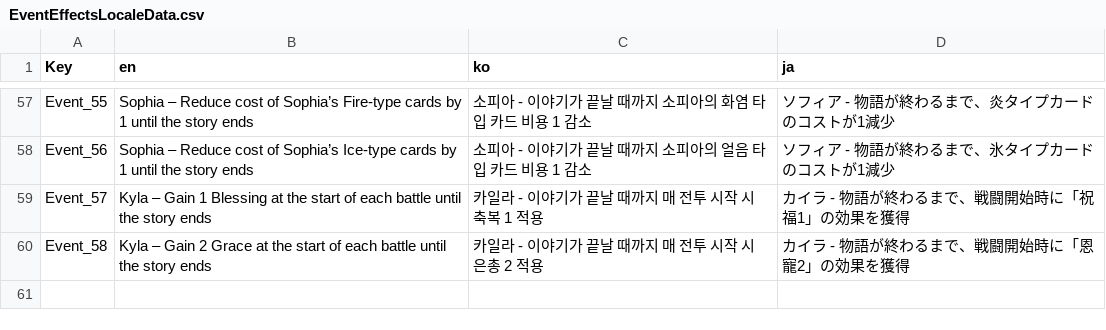
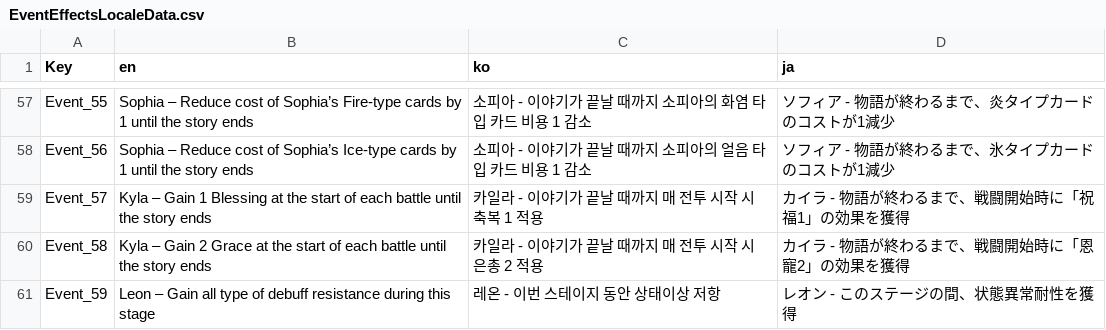
Before and after one commit to The-Fable-Unwritten-Final/The_Fable_Unwritten, a CSV file: Assets/Resources/ExternalFiles/EventEffectsLocaleData.csv, drawn as a sheet; only a part is shown, gaps mark what is left out.

Commit message:
[Feat] New random event script with effects added.
- 새로운 랜덤 이벤트(레온 스테이지) 추가 및 관련 csv와 로컬라이제이션 적용

```diff
--- a/Assets/Resources/ExternalFiles/EventEffectsLocaleData.csv
+++ b/Assets/Resources/ExternalFiles/EventEffectsLocaleData.csv
@@ -60 +60,2 @@ Event_57,Kyla – Gain 1 Blessing at the start of each battle until the story en
 Event_58,Kyla – Gain 2 Grace at the start of each battle until the story ends,카일라 - 이야기가 끝날 때까지 매 전투 시작 시 은총 2 적용,カイラ - 物語が終わるまで、戦闘開始時に「恩寵2」の効果を獲得
+Event_59,Leon – Gain all type of debuff resistance during this stage,레온 - 이번 스테이지 동안 상태이상 저항,レオン - このステージの間、状態異常耐性を獲得
```
Also changed, not shown: Assets/Resources/ExternalFiles/EventEffects.csv, 2 other files.
